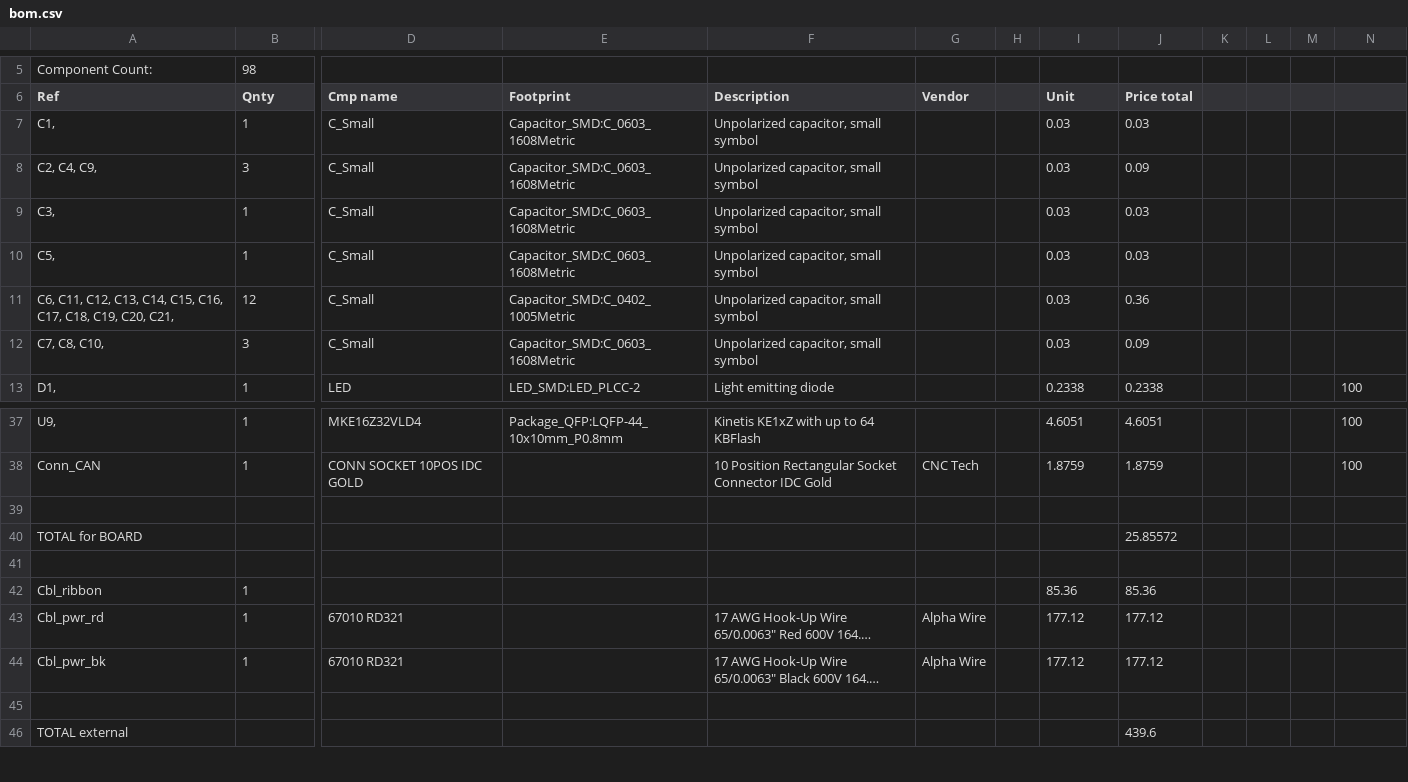
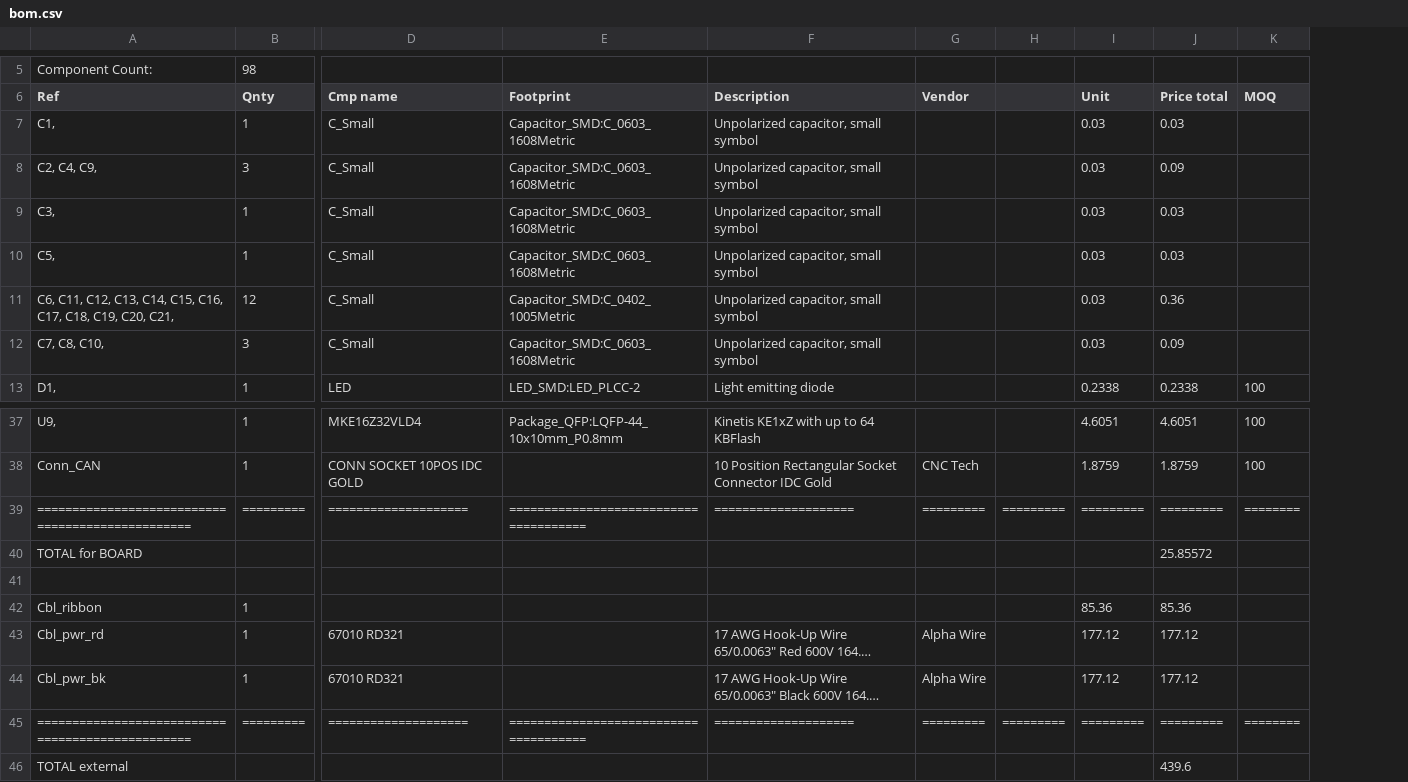
Before and after one commit to jpsheehan/ence461-assignment2, a CSV file: research/bom.csv, drawn as a sheet; only a part is shown, gaps mark what is left out; long unchanged cells end in …; removed rows and columns are numbered as before the commit, all else as after; rows hold the shown columns only; the diff names each change by its address in the sheet, - before the commit and + after, or states it on an @@ line.

Commit message:
BOM in pdf

```diff
--- a/research/bom.csv
+++ b/research/bom.csv
-column H, empty
+column H, rows 39-45: ========= |  |  |  |  |  | =========
-column K, empty
-column L, empty
-column M, empty
-K6: (empty)
+K6: MOQ
-row 39: (empty)
+row 39: ================================================= | ========= | ==================== | ====================================== | ==================== | ========= | ========= | ========= | ========= | ========
-row 45: (empty)
+row 45: ================================================= | ========= | ==================== | ====================================== | ==================== | ========= | ========= | ========= | ========= | ========
```
